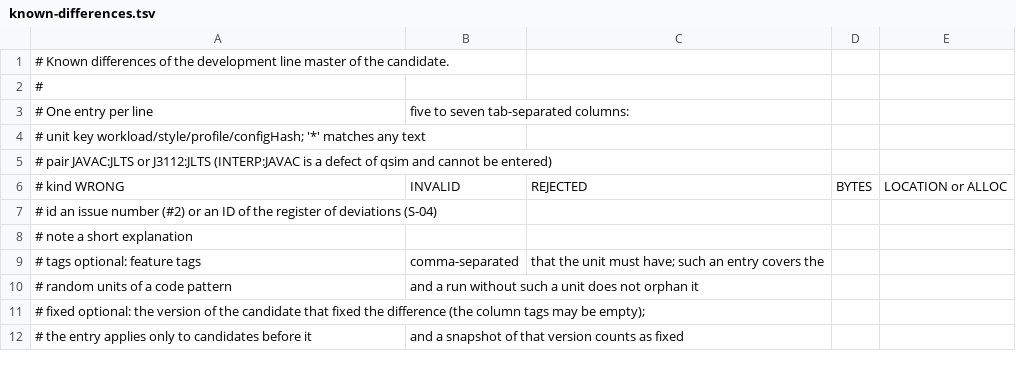
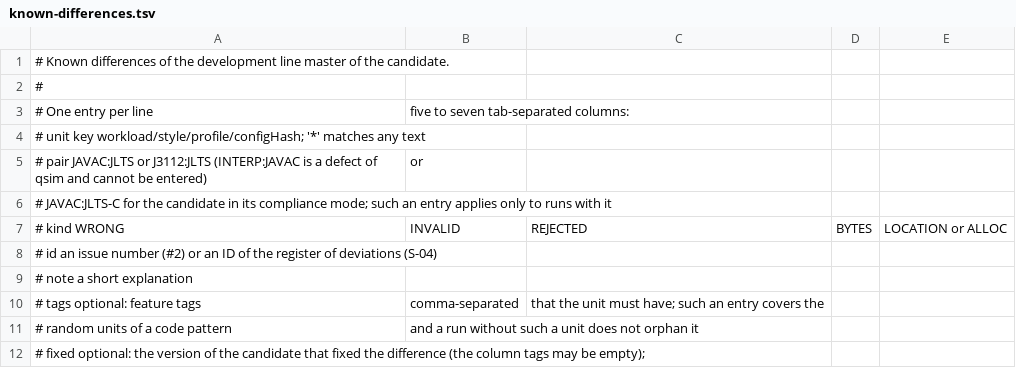
Before and after one commit to stefan-zobel/janino-querysim, a TSV file: qsim-harness/src/main/resources/ledger/master/known-differences.tsv, drawn as a sheet; only a part is shown; the shorter side is filled out with more unchanged rows.

```diff
--- a/qsim-harness/src/main/resources/ledger/master/known-differences.tsv
+++ b/qsim-harness/src/main/resources/ledger/master/known-differences.tsv
@@ -4,3 +4,4 @@
 #   unit key    workload/style/profile/configHash; '*' matches any text
-#   pair        JAVAC:JLTS or J3112:JLTS (INTERP:JAVAC is a defect of qsim and cannot be entered)
+#   pair        JAVAC:JLTS or J3112:JLTS (INTERP:JAVAC is a defect of qsim and cannot be entered), or
+#               JAVAC:JLTS-C for the candidate in its compliance mode; such an entry applies only to runs with it
 #   kind        WRONG, INVALID, REJECTED, BYTES, LOCATION or ALLOC
```
Also changed, not shown: qsim-harness/src/main/resources/ledger/3.1.x/known-differences.tsv, 18 other files.
